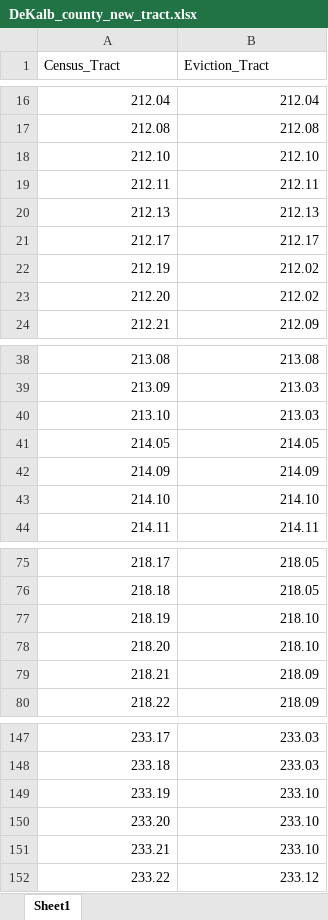
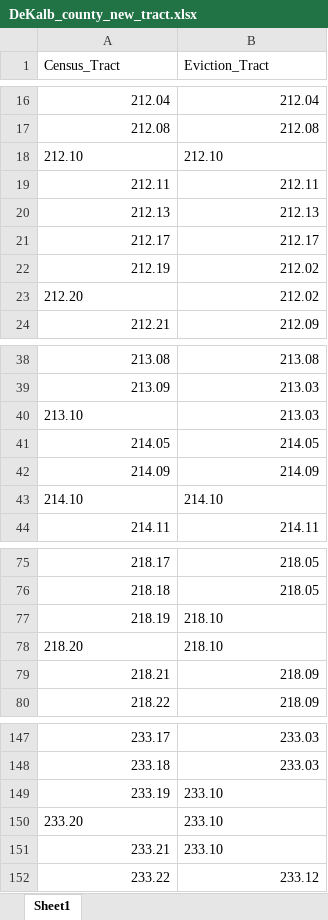
Before and after one commit to VerneShi/Atlanta_Eviction_Prediction, an Excel workbook: datasets/DeKalb_county_new_tract.xlsx, sheet Sheet1, drawn as a sheet; only a part is shown, gaps mark what is left out; values as stored, in another font and other column widths than the file's, no borders; charts and pictures not drawn; the diff covers the shown part only; the diff names each change by its address in the sheet, - before the commit and + after, or states it on an @@ line.

```diff
--- a/datasets/DeKalb_county_new_tract.xlsx (sheet Sheet1)
+++ b/datasets/DeKalb_county_new_tract.xlsx (sheet Sheet1)
-A18:B18 alignment: right
+A18:B18 alignment: left
-A23 alignment: right
+A23 alignment: left
-A40 alignment: right
+A40 alignment: left
-A43:B43 alignment: right
+A43:B43 alignment: left
-B77 alignment: right
+B77 alignment: left
-A78:B78 alignment: right
+A78:B78 alignment: left
-B149 alignment: right
+B149 alignment: left
-A150:B150 alignment: right
+A150:B150 alignment: left
-B151 alignment: right
+B151 alignment: left
```
Also changed, not shown: cell formats elsewhere in this sheet, charts or pictures, datasets/clayton_county_new_tract.xlsx, datasets/cobb_county_new_tract.xlsx, 4 other files.
